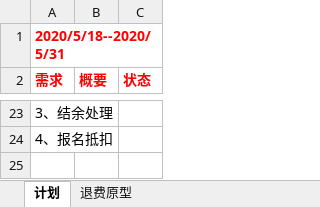
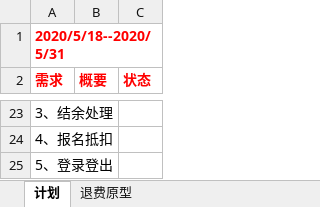
Before and after one commit to peterchenzhy/nmt_education, an Excel workbook: doc/迭代计划.xlsx, sheet 计划, drawn as a sheet; only a part is shown, gaps mark what is left out; values as stored, in another font and other column widths than the file's, no borders; the diff names each change by its address in the sheet, - before the commit and + after, or states it on an @@ line.

Commit message:
no message

```diff
--- a/doc/迭代计划.xlsx (sheet 计划)
+++ b/doc/迭代计划.xlsx (sheet 计划)
+row 25: 5、登录登出
```
